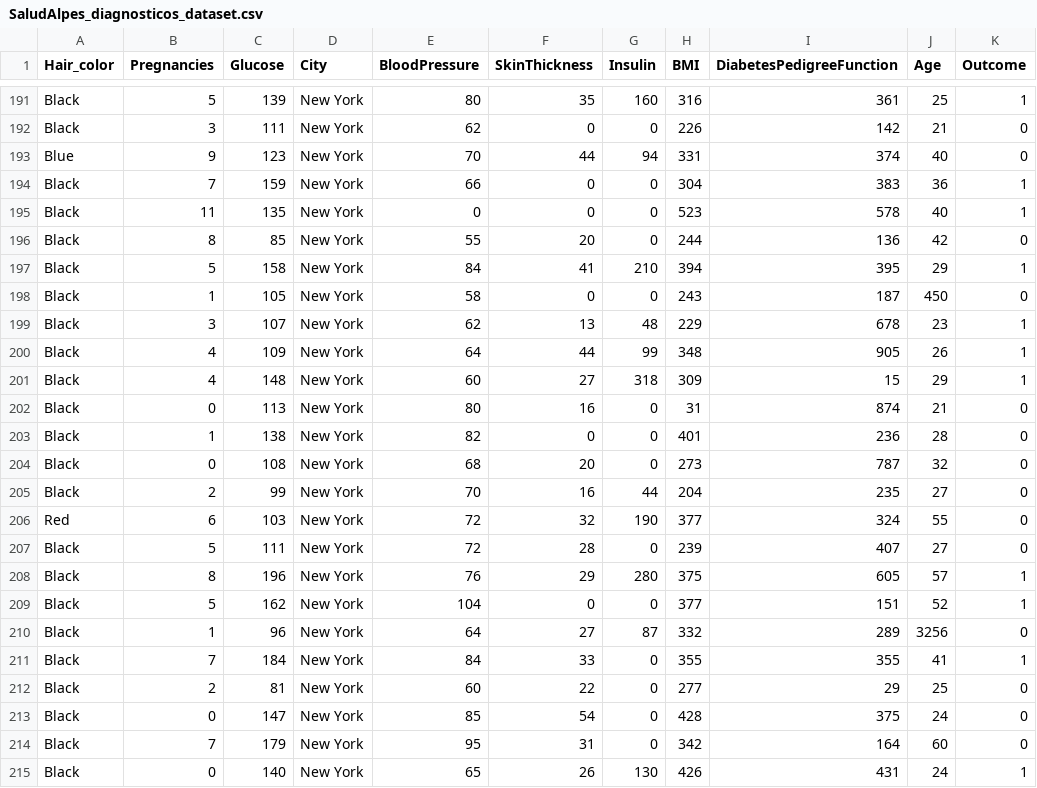
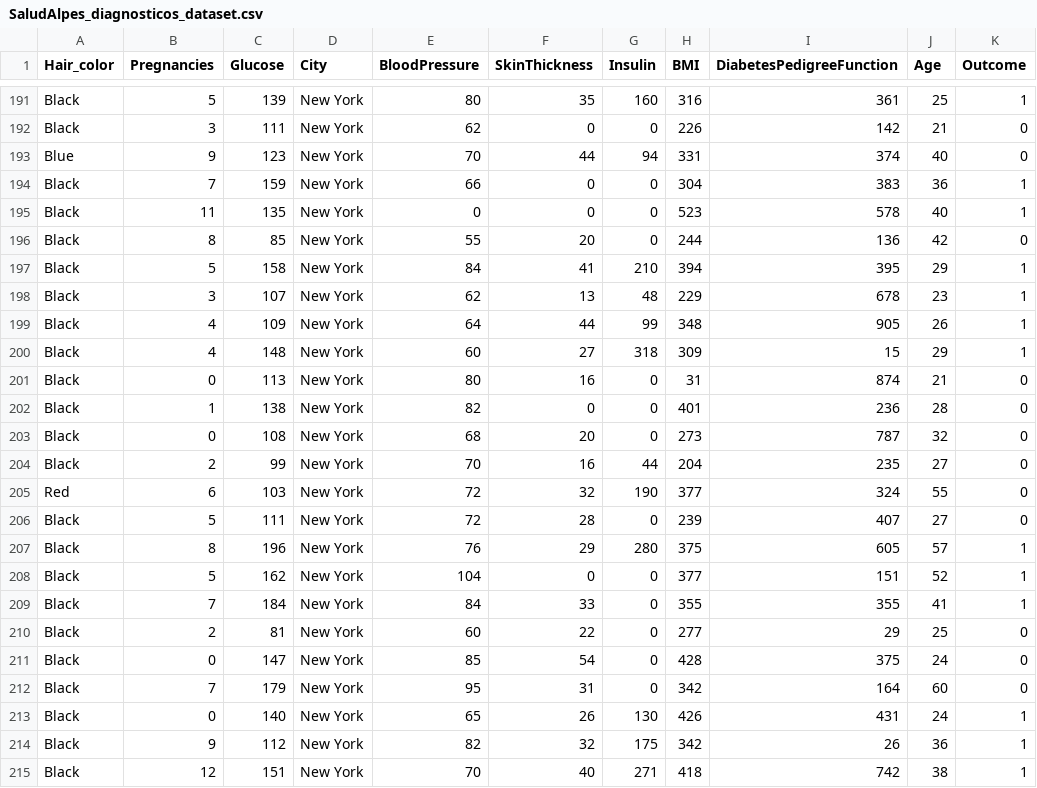
Before and after one commit to AladMocu/Lab1_BI, a CSV file: datos/SaludAlpes_diagnosticos_dataset.csv, drawn as a sheet; only a part is shown, gaps mark what is left out; the shorter side is filled out with more unchanged rows.

```diff
--- a/datos/SaludAlpes_diagnosticos_dataset.csv
+++ b/datos/SaludAlpes_diagnosticos_dataset.csv
@@ -197,3 +197,2 @@ Black;8;85;New York;55;20;0;244;136;42;0
 Black;5;158;New York;84;41;210;394;395;29;1
-Black;1;105;New York;58;0;0;243;187;450;0
 Black;3;107;New York;62;13;48;229;678;23;1
@@ -209,3 +208,2 @@ Black;8;196;New York;76;29;280;375;605;57;1
 Black;5;162;New York;104;0;0;377;151;52;1
-Black;1;96;New York;64;27;87;332;289;3256;0
 Black;7;184;New York;84;33;0;355;355;41;1
```
Also changed, not shown: 1 other file.
